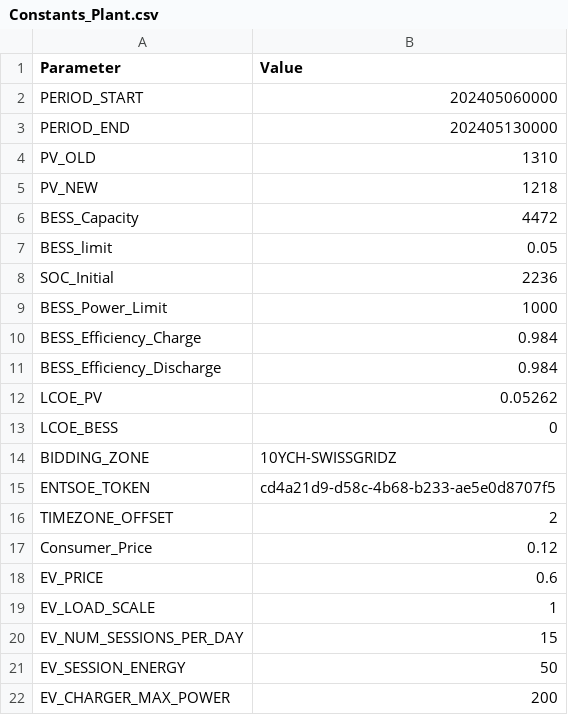
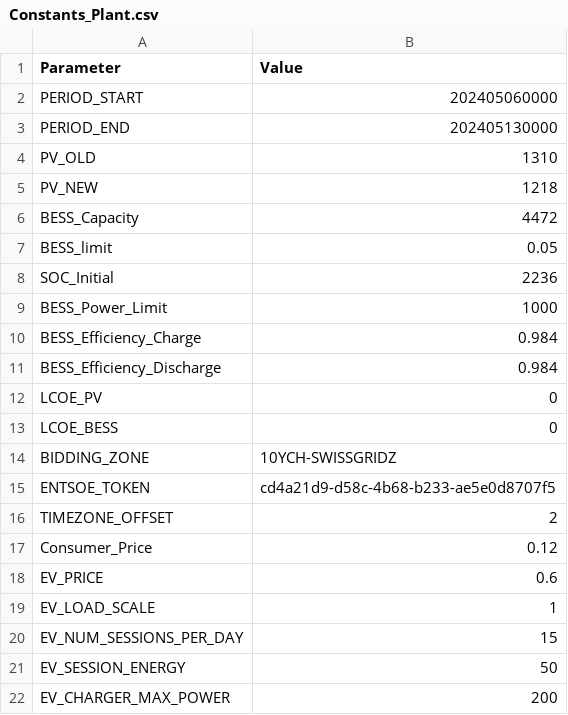
Before and after one commit to diegomalsiner1/V1_First_Model, a CSV file: Input Data Files/Constants_Plant.csv, drawn as a sheet.

Commit message:
BESS Parameters...Energy Baance AC/DC

```diff
--- a/Input Data Files/Constants_Plant.csv
+++ b/Input Data Files/Constants_Plant.csv
@@ -11,3 +11,3 @@ BESS_Efficiency_Charge,0.984
 BESS_Efficiency_Discharge,0.984
-LCOE_PV,0.05262
+LCOE_PV,0
 LCOE_BESS,0
```
Also changed, not shown: 4 other files.
